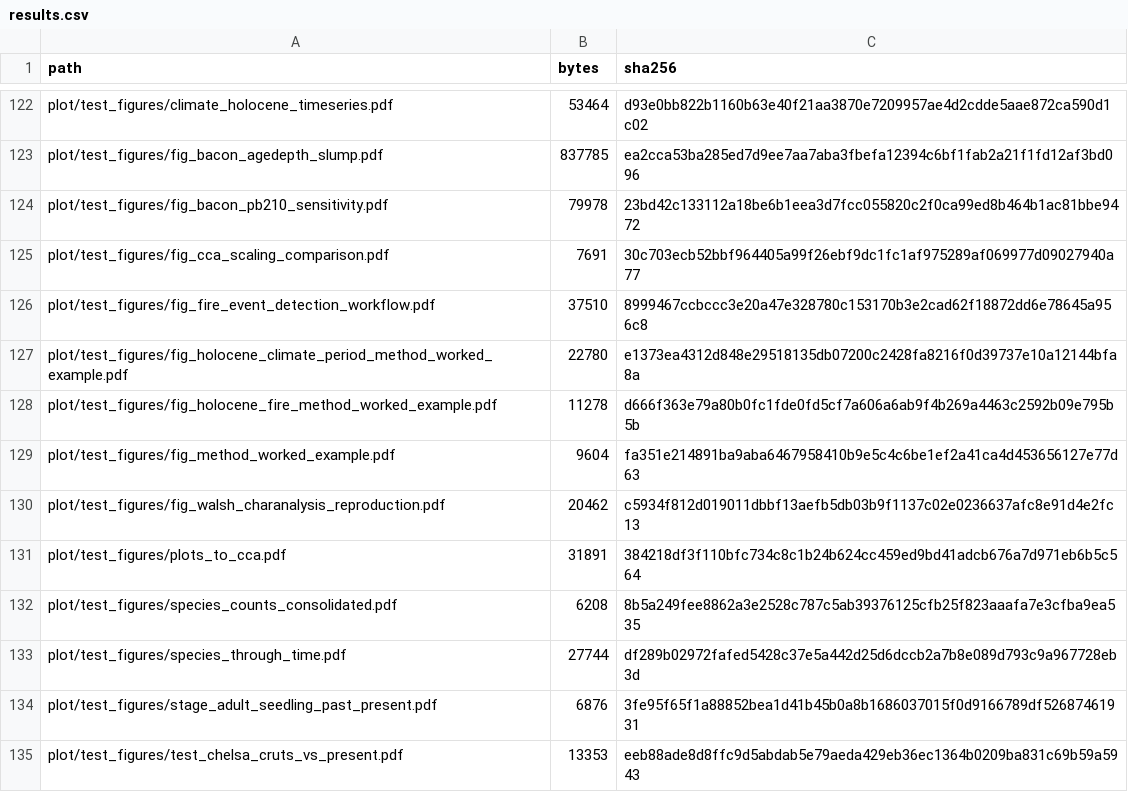
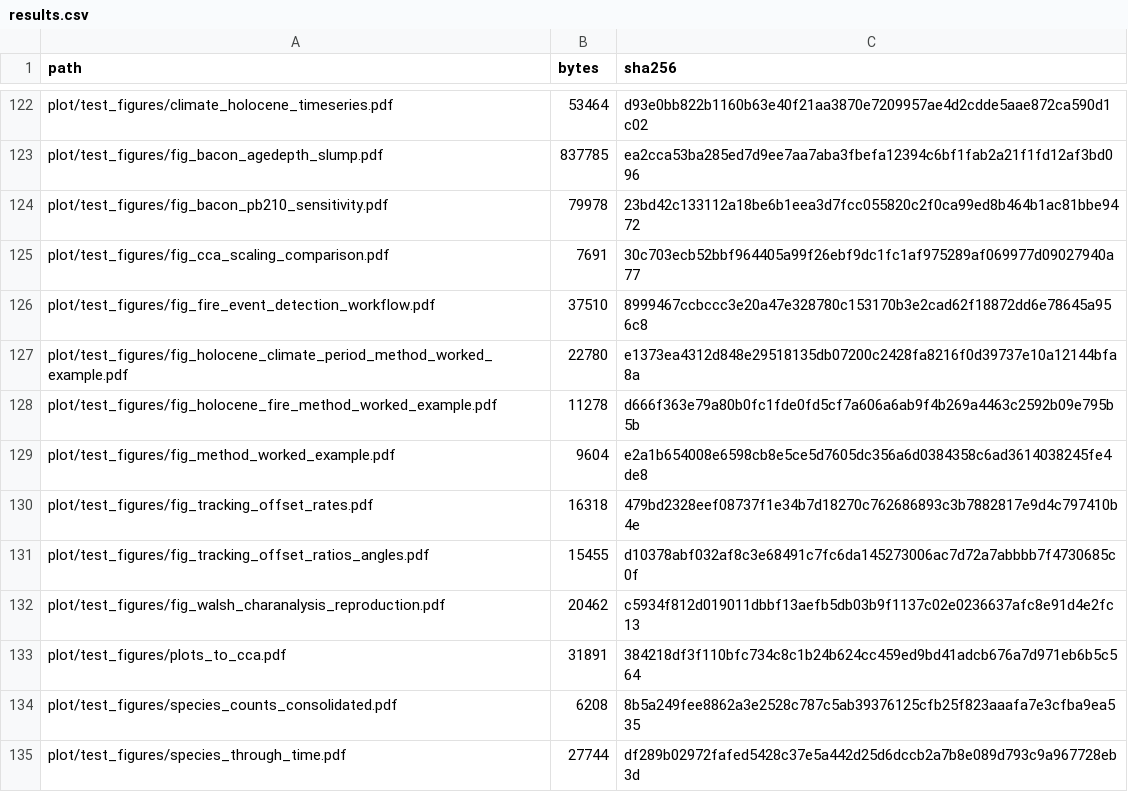
Before and after one commit to billurbektas/PaleoACES, a CSV file: docs/assets/analysis/results.csv, drawn as a sheet; only a part is shown, gaps mark what is left out; the shorter side is filled out with more unchanged rows.

```diff
--- a/docs/assets/analysis/results.csv
+++ b/docs/assets/analysis/results.csv
@@ -128,3 +128,5 @@ plot/test_figures/fig_holocene_climate_period_method_worked_example.pdf,22780,e1
 plot/test_figures/fig_holocene_fire_method_worked_example.pdf,11278,d666f363e79a80b0fc1fde0fd5cf7a606a6ab9f4b269a4463c2592b09e795b5b
-plot/test_figures/fig_method_worked_example.pdf,9604,fa351e214891ba9aba6467958410b9e5c4c6be1ef2a41ca4d453656127e77d63
+plot/test_figures/fig_method_worked_example.pdf,9604,e2a1b654008e6598cb8e5ce5d7605dc356a6d0384358c6ad3614038245fe4de8
+plot/test_figures/fig_tracking_offset_rates.pdf,16318,479bd2328eef08737f1e34b7d18270c762686893c3b7882817e9d4c797410b4e
+plot/test_figures/fig_tracking_offset_ratios_angles.pdf,15455,d10378abf032af8c3e68491c7fc6da145273006ac7d72a7abbbb7f4730685c0f
 plot/test_figures/fig_walsh_charanalysis_reproduction.pdf,20462,c5934f812d019011dbbf13aefb5db03b9f1137c02e0236637afc8e91d4e2fc13
```
Also changed, not shown: docs/assets/analysis/artifacts.csv, docs/assets/analysis/inputs.csv, 22 other files.
